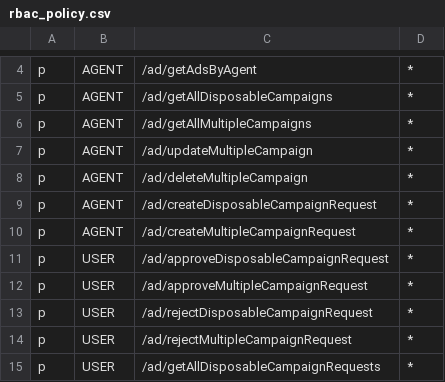
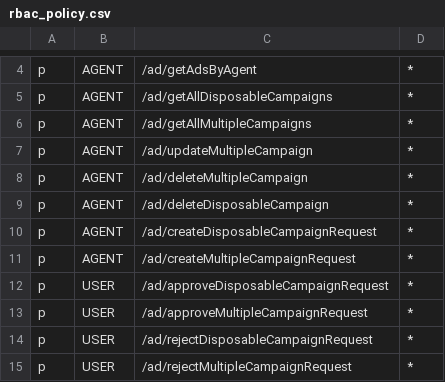
Before and after one commit to XML-BSEP/Nishtagram-AdService, a CSV file: src/http/middleware/rbac_policy.csv, drawn as a sheet; only a part is shown, gaps mark what is left out; the shorter side is filled out with more unchanged rows.

```diff
--- a/src/http/middleware/rbac_policy.csv
+++ b/src/http/middleware/rbac_policy.csv
@@ -8,2 +8,3 @@ p, AGENT, /ad/updateMultipleCampaign, *
 p, AGENT, /ad/deleteMultipleCampaign, *
+p, AGENT, /ad/deleteDisposableCampaign, *
 p, AGENT, /ad/createDisposableCampaignRequest, *
```
Also changed, not shown: 4 other files.
